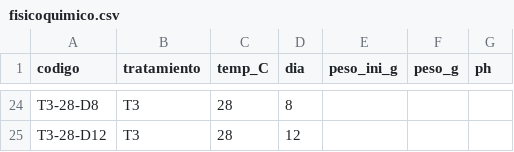
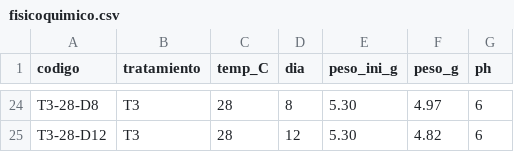
Before and after one commit to lyabarquero18-stack/analisis-snack-nopal, a CSV file: datos/fisicoquimico.csv, drawn as a sheet; only a part is shown, gaps mark what is left out; the diff covers the shown part only; the diff names each change by its address in the sheet, - before the commit and + after, or states it on an @@ line.

```diff
--- a/datos/fisicoquimico.csv
+++ b/datos/fisicoquimico.csv
-E24:E25 (peso_ini_g): (empty)
+E24:E25 (peso_ini_g): 5.30
-F24 (peso_g): (empty)
+F24 (peso_g): 4.97
-G24:G25 (ph): (empty)
+G24:G25 (ph): 6
-F25 (peso_g): (empty)
+F25 (peso_g): 4.82
```
Also changed, not shown: 66 edited cells elsewhere in this file.
